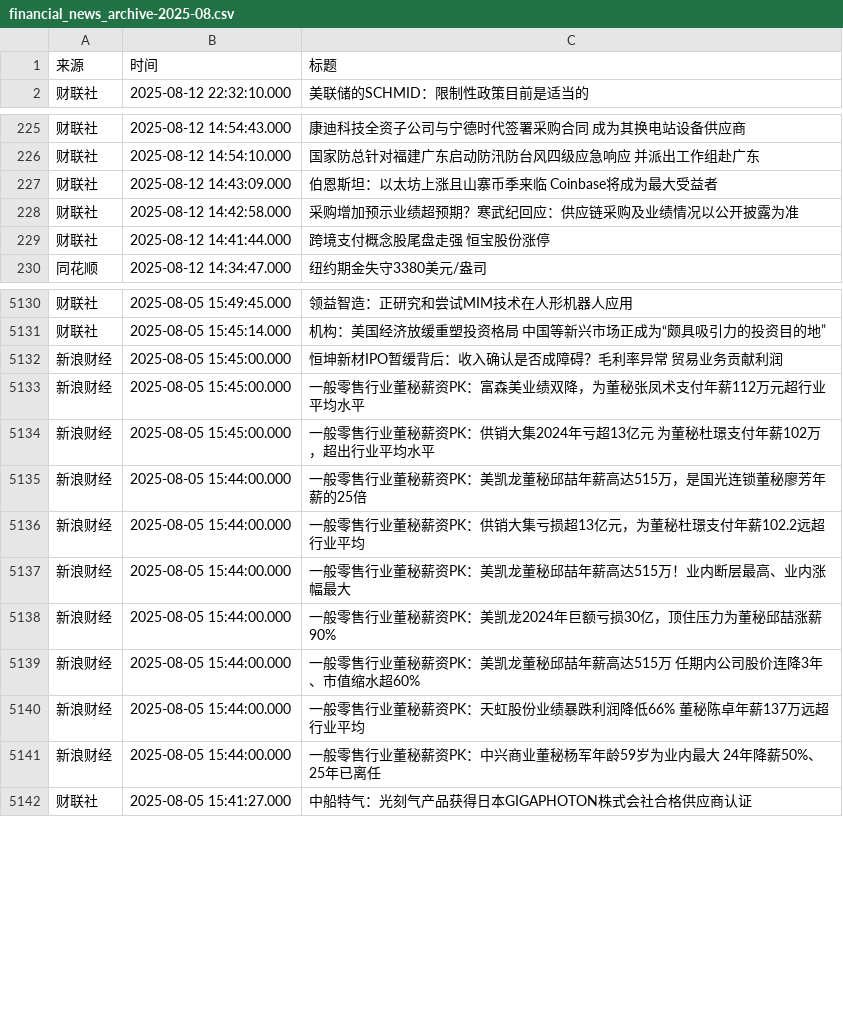
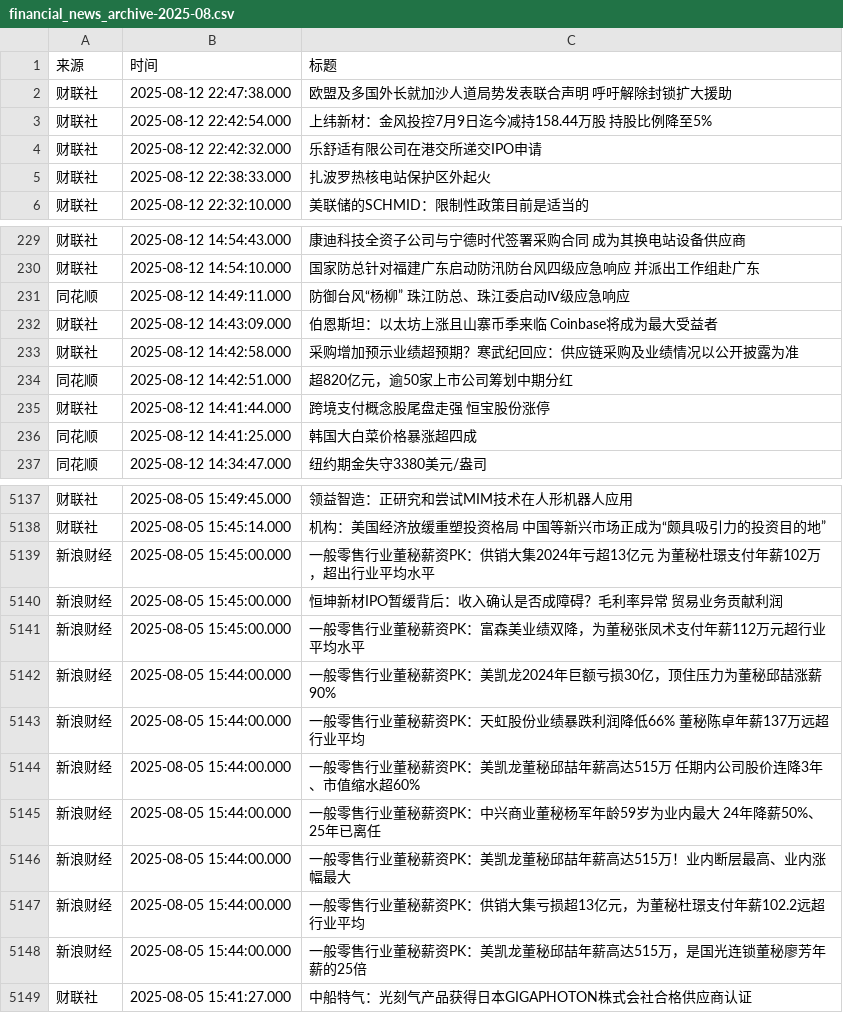
Before and after one commit to ZhangLi1984/AStockNews, a CSV file: financial_news_archive-2025-08.csv, drawn as a sheet; only a part is shown, gaps mark what is left out; the diff covers the shown part only.

```diff
--- a/financial_news_archive-2025-08.csv
+++ b/financial_news_archive-2025-08.csv
@@ -1,2 +1,6 @@
 来源,时间,标题
+财联社,2025-08-12 22:47:38.000,欧盟及多国外长就加沙人道局势发表联合声明 呼吁解除封锁扩大援助
+财联社,2025-08-12 22:42:54.000,上纬新材：金风投控7月9日迄今减持158.44万股 持股比例降至5%
+财联社,2025-08-12 22:42:32.000,乐舒适有限公司在港交所递交IPO申请
+财联社,2025-08-12 22:38:33.000,扎波罗热核电站保护区外起火
 财联社,2025-08-12 22:32:10.000,美联储的SCHMID：限制性政策目前是适当的
@@ -226,5 +230,8 @@
 财联社,2025-08-12 14:54:10.000,国家防总针对福建广东启动防汛防台风四级应急响应 并派出工作组赴广东
+同花顺,2025-08-12 14:49:11.000,防御台风“杨柳” 珠江防总、珠江委启动Ⅳ级应急响应
 财联社,2025-08-12 14:43:09.000,伯恩斯坦：以太坊上涨且山寨币季来临 Coinbase将成为最大受益者
 财联社,2025-08-12 14:42:58.000,采购增加预示业绩超预期？寒武纪回应：供应链采购及业绩情况以公开披露为准
+同花顺,2025-08-12 14:42:51.000,超820亿元，逾50家上市公司筹划中期分红
 财联社,2025-08-12 14:41:44.000,跨境支付概念股尾盘走强 恒宝股份涨停
+同花顺,2025-08-12 14:41:25.000,韩国大白菜价格暴涨超四成
 同花顺,2025-08-12 14:34:47.000,纽约期金失守3380美元/盎司
@@ -5131,12 +5138,12 @@
 财联社,2025-08-05 15:45:14.000,机构：美国经济放缓重塑投资格局 中国等新兴市场正成为“颇具吸引力的投资目的地”
+新浪财经,2025-08-05 15:45:00.000,一般零售行业董秘薪资PK：供销大集2024年亏超13亿元 为董秘杜璟支付年薪102万，超出行业平均水平
 新浪财经,2025-08-05 15:45:00.000,恒坤新材IPO暂缓背后：收入确认是否成障碍？毛利率异常 贸易业务贡献利润
 新浪财经,2025-08-05 15:45:00.000,一般零售行业董秘薪资PK：富森美业绩双降，为董秘张凤术支付年薪112万元超行业平均水平
-新浪财经,2025-08-05 15:45:00.000,一般零售行业董秘薪资PK：供销大集2024年亏超13亿元 为董秘杜璟支付年薪102万，超出行业平均水平
-新浪财经,2025-08-05 15:44:00.000,一般零售行业董秘薪资PK：美凯龙董秘邱喆年薪高达515万，是国光连锁董秘廖芳年薪的25倍
-新浪财经,2025-08-05 15:44:00.000,一般零售行业董秘薪资PK：供销大集亏损超13亿元，为董秘杜璟支付年薪102.2远超行业平均
-新浪财经,2025-08-05 15:44:00.000,一般零售行业董秘薪资PK：美凯龙董秘邱喆年薪高达515万！业内断层最高、业内涨幅最大
 新浪财经,2025-08-05 15:44:00.000,一般零售行业董秘薪资PK：美凯龙2024年巨额亏损30亿，顶住压力为董秘邱喆涨薪90%
-新浪财经,2025-08-05 15:44:00.000,一般零售行业董秘薪资PK：美凯龙董秘邱喆年薪高达515万 任期内公司股价连降3年、市值缩水超60%
 新浪财经,2025-08-05 15:44:00.000,一般零售行业董秘薪资PK：天虹股份业绩暴跌利润降低66% 董秘陈卓年薪137万远超行业平均
+新浪财经,2025-08-05 15:44:00.000,一般零售行业董秘薪资PK：美凯龙董秘邱喆年薪高达515万 任期内公司股价连降3年、市值缩水超60%
 新浪财经,2025-08-05 15:44:00.000,一般零售行业董秘薪资PK：中兴商业董秘杨军年龄59岁为业内最大 24年降薪50%、25年已离任
+新浪财经,2025-08-05 15:44:00.000,一般零售行业董秘薪资PK：美凯龙董秘邱喆年薪高达515万！业内断层最高、业内涨幅最大
+新浪财经,2025-08-05 15:44:00.000,一般零售行业董秘薪资PK：供销大集亏损超13亿元，为董秘杜璟支付年薪102.2远超行业平均
+新浪财经,2025-08-05 15:44:00.000,一般零售行业董秘薪资PK：美凯龙董秘邱喆年薪高达515万，是国光连锁董秘廖芳年薪的25倍
 财联社,2025-08-05 15:41:27.000,中船特气：光刻气产品获得日本GIGAPHOTON株式会社合格供应商认证
```
Also changed, not shown: 158 moved rows elsewhere in this file.
